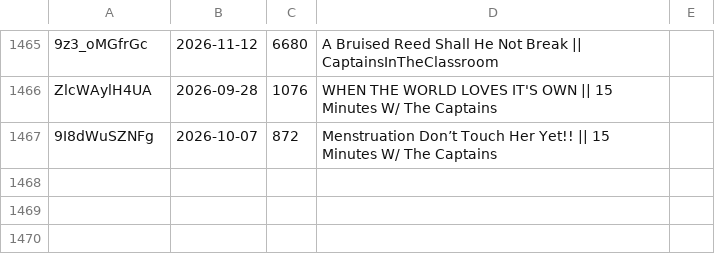
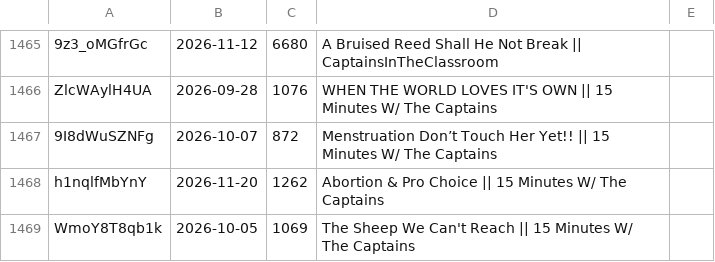
Before and after one commit to DevSecObie/cyberjudah, a TSV file: captains/channel-meta.tsv, drawn as a sheet; only a part is shown, gaps mark what is left out.

```diff
--- a/captains/channel-meta.tsv
+++ b/captains/channel-meta.tsv
@@ -1467 +1467,3 @@ ZlcWAylH4UA	2026-09-28	1076	WHEN THE WORLD LOVES IT'S OWN || 15 Minutes W/ The C
 9I8dWuSZNFg	2026-10-07	872	Menstruation Don’t Touch Her Yet!! || 15 Minutes W/ The Captains	
+h1nqlfMbYnY	2026-11-20	1262	Abortion & Pro Choice || 15 Minutes W/ The Captains	
+WmoY8T8qb1k	2026-10-05	1069	The Sheep We Can't Reach || 15 Minutes W/ The Captains	
```
Also changed, not shown: 2 other files.
